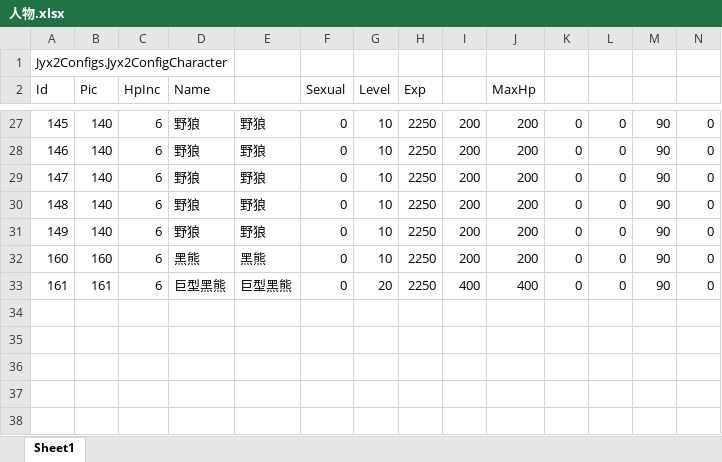
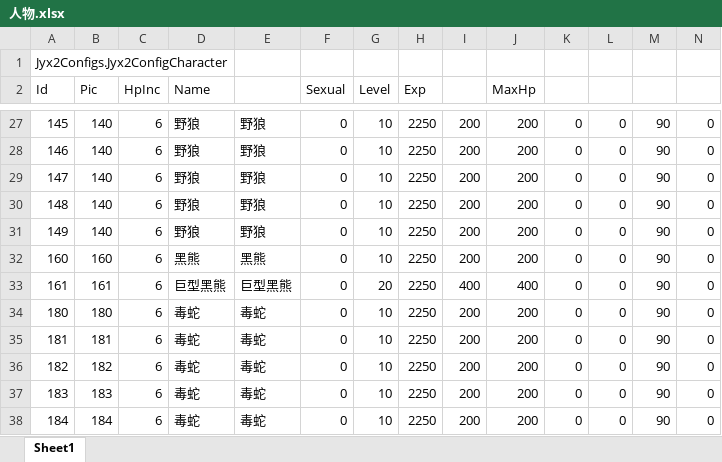
Before and after one commit to jynew/jynew, an Excel workbook: jyx2/Assets/Mods/SAMPLE/Configs/人物.xlsx, sheet Sheet1, drawn as a sheet; only a part is shown, gaps mark what is left out; values as stored, in another font and other column widths than the file's, no borders; rows hold the shown columns only; the diff names each change by its address in the sheet, - before the commit and + after, or states it on an @@ line.

```diff
--- a/jyx2/Assets/Mods/SAMPLE/Configs/人物.xlsx (sheet Sheet1)
+++ b/jyx2/Assets/Mods/SAMPLE/Configs/人物.xlsx (sheet Sheet1)
+row 34: 180 | 180 | 6 | 毒蛇 | 毒蛇 | 0 | 10 | 2250 | 200 | 200 | 0 | 0 | 90 | 0
+row 35: 181 | 181 | 6 | 毒蛇 | 毒蛇 | 0 | 10 | 2250 | 200 | 200 | 0 | 0 | 90 | 0
+row 36: 182 | 182 | 6 | 毒蛇 | 毒蛇 | 0 | 10 | 2250 | 200 | 200 | 0 | 0 | 90 | 0
+row 37: 183 | 183 | 6 | 毒蛇 | 毒蛇 | 0 | 10 | 2250 | 200 | 200 | 0 | 0 | 90 | 0
+row 38: 184 | 184 | 6 | 毒蛇 | 毒蛇 | 0 | 10 | 2250 | 200 | 200 | 0 | 0 | 90 | 0
```
Also changed, not shown: jyx2/Assets/Mods/SAMPLE/Configs/场景.xlsx, jyx2/Assets/Mods/SAMPLE/Configs/战斗.xlsx, 48 other files.
